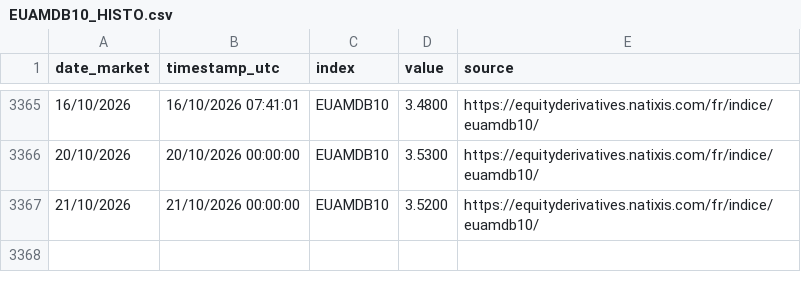
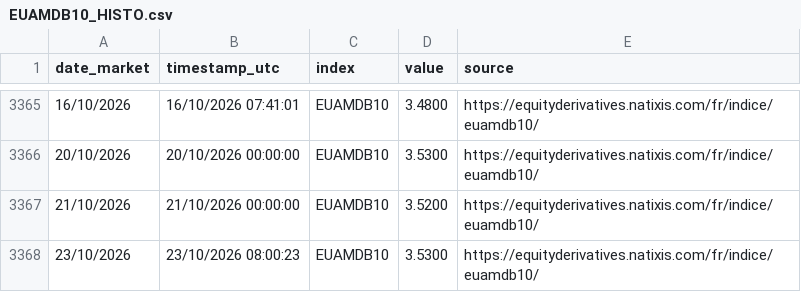
Before and after one commit to D1gD33p3r/EUAMDB10_REFRESHER, a CSV file: data/EUAMDB10_HISTO.csv, drawn as a sheet; only a part is shown, gaps mark what is left out; the diff names each change by its address in the sheet, - before the commit and + after, or states it on an @@ line.

```diff
--- a/data/EUAMDB10_HISTO.csv
+++ b/data/EUAMDB10_HISTO.csv
+row 3368: 23/10/2026 | 23/10/2026 08:00:23 | EUAMDB10 | 3.5300 | https://equityderivatives.natixis.com/fr/indice/euamdb10/
```
Also changed, not shown: 3 other files.
